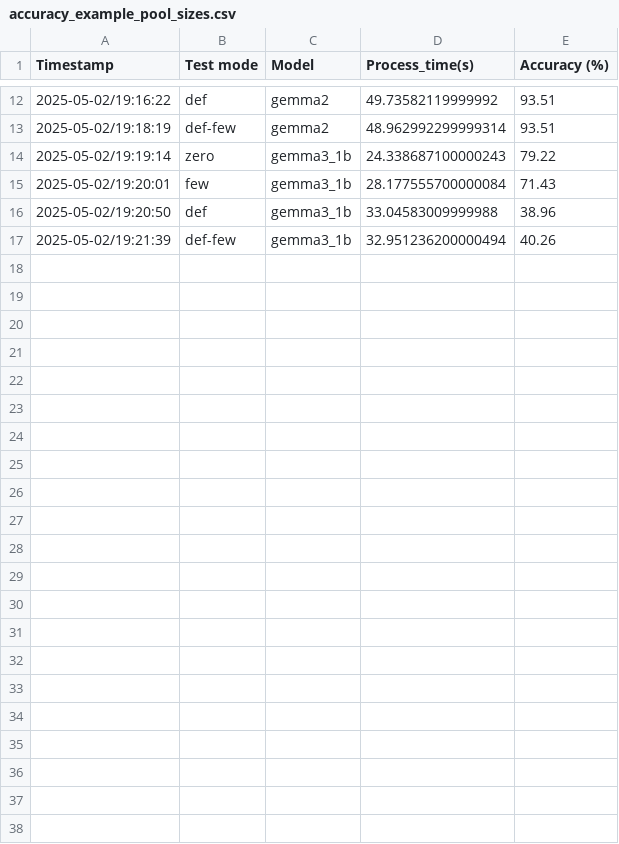
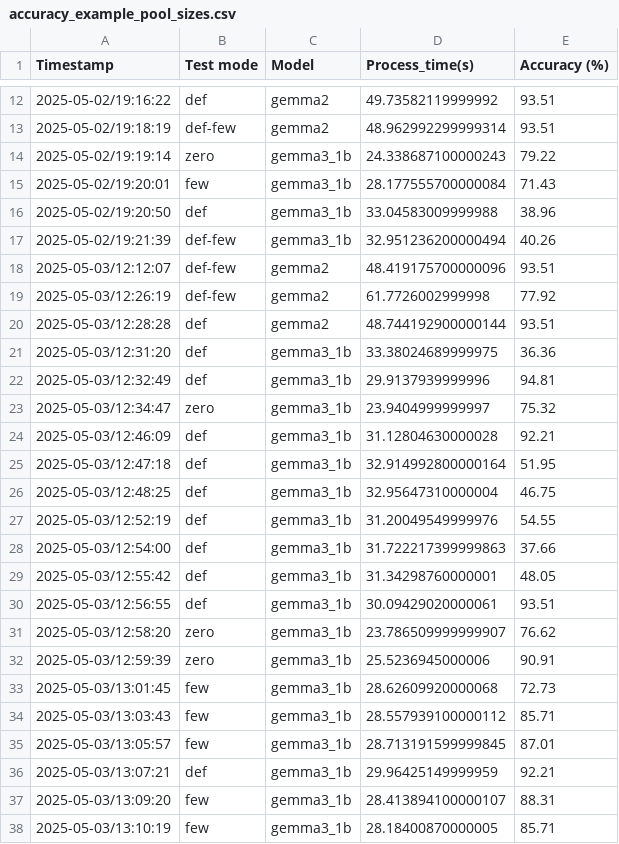
Before and after one commit to cornelGrg/llm-zeroShot-fineTuning, a CSV file: accuracy_example_pool_sizes.csv, drawn as a sheet; only a part is shown, gaps mark what is left out.

Commit message:
[fix] improved prompts, fix def-few mode

```diff
--- a/accuracy_example_pool_sizes.csv
+++ b/accuracy_example_pool_sizes.csv
@@ -17 +17,22 @@ Timestamp;Test mode;Model;Process_time(s);Accuracy (%)
 2025-05-02/19:21:39;def-few;gemma3_1b;32.951236200000494;40.26
+2025-05-03/12:12:07;def-few;gemma2;48.419175700000096;93.51
+2025-05-03/12:26:19;def-few;gemma2;61.7726002999998;77.92
+2025-05-03/12:28:28;def;gemma2;48.744192900000144;93.51
+2025-05-03/12:31:20;def;gemma3_1b;33.38024689999975;36.36
+2025-05-03/12:32:49;def;gemma3_1b;29.9137939999996;94.81
+2025-05-03/12:34:47;zero;gemma3_1b;23.9404999999997;75.32
+2025-05-03/12:46:09;def;gemma3_1b;31.12804630000028;92.21
+2025-05-03/12:47:18;def;gemma3_1b;32.914992800000164;51.95
+2025-05-03/12:48:25;def;gemma3_1b;32.95647310000004;46.75
+2025-05-03/12:52:19;def;gemma3_1b;31.20049549999976;54.55
+2025-05-03/12:54:00;def;gemma3_1b;31.722217399999863;37.66
+2025-05-03/12:55:42;def;gemma3_1b;31.34298760000001;48.05
+2025-05-03/12:56:55;def;gemma3_1b;30.09429020000061;93.51
+2025-05-03/12:58:20;zero;gemma3_1b;23.786509999999907;76.62
+2025-05-03/12:59:39;zero;gemma3_1b;25.5236945000006;90.91
+2025-05-03/13:01:45;few;gemma3_1b;28.62609920000068;72.73
+2025-05-03/13:03:43;few;gemma3_1b;28.557939100000112;85.71
+2025-05-03/13:05:57;few;gemma3_1b;28.713191599999845;87.01
+2025-05-03/13:07:21;def;gemma3_1b;29.96425149999959;92.21
+2025-05-03/13:09:20;few;gemma3_1b;28.413894100000107;88.31
+2025-05-03/13:10:19;few;gemma3_1b;28.18400870000005;85.71
```
Also changed, not shown: 6 other files.
